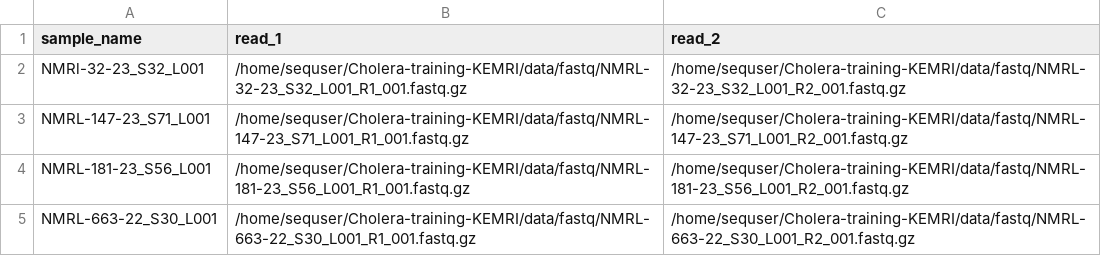
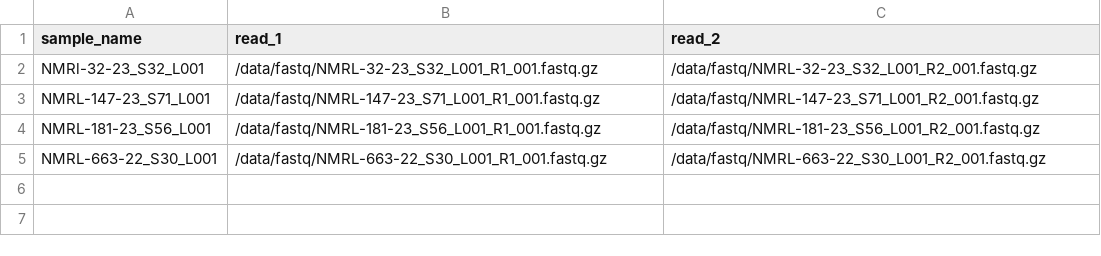
Before and after one commit to 4youalways/Cholera-training-KEMRI, a CSV file: docs/sample_sheet.csv, drawn as a sheet.

Commit message:
updated sample sheet

```diff
--- a/docs/sample_sheet.csv
+++ b/docs/sample_sheet.csv
@@ -1,5 +1,5 @@
 sample_name,read_1,read_2
-NMRl-32-23_S32_L001,/home/sequser/Cholera-training-KEMRI/data/fastq/NMRL-32-23_S32_L001_R1_001.fastq.gz,/home/sequser/Cholera-training-KEMRI/data/fastq/NMRL-32-23_S32_L001_R2_001.fastq.gz
-NMRL-147-23_S71_L001,/home/sequser/Cholera-training-KEMRI/data/fastq/NMRL-147-23_S71_L001_R1_001.fastq.gz,/home/sequser/Cholera-training-KEMRI/data/fastq/NMRL-147-23_S71_L001_R2_001.fastq.gz
-NMRL-181-23_S56_L001,/home/sequser/Cholera-training-KEMRI/data/fastq/NMRL-181-23_S56_L001_R1_001.fastq.gz,/home/sequser/Cholera-training-KEMRI/data/fastq/NMRL-181-23_S56_L001_R2_001.fastq.gz
-NMRL-663-22_S30_L001,/home/sequser/Cholera-training-KEMRI/data/fastq/NMRL-663-22_S30_L001_R1_001.fastq.gz,/home/sequser/Cholera-training-KEMRI/data/fastq/NMRL-663-22_S30_L001_R2_001.fastq.gz
+NMRl-32-23_S32_L001,/data/fastq/NMRL-32-23_S32_L001_R1_001.fastq.gz,/data/fastq/NMRL-32-23_S32_L001_R2_001.fastq.gz
+NMRL-147-23_S71_L001,/data/fastq/NMRL-147-23_S71_L001_R1_001.fastq.gz,/data/fastq/NMRL-147-23_S71_L001_R2_001.fastq.gz
+NMRL-181-23_S56_L001,/data/fastq/NMRL-181-23_S56_L001_R1_001.fastq.gz,/data/fastq/NMRL-181-23_S56_L001_R2_001.fastq.gz
+NMRL-663-22_S30_L001,/data/fastq/NMRL-663-22_S30_L001_R1_001.fastq.gz,/data/fastq/NMRL-663-22_S30_L001_R2_001.fastq.gz
```
